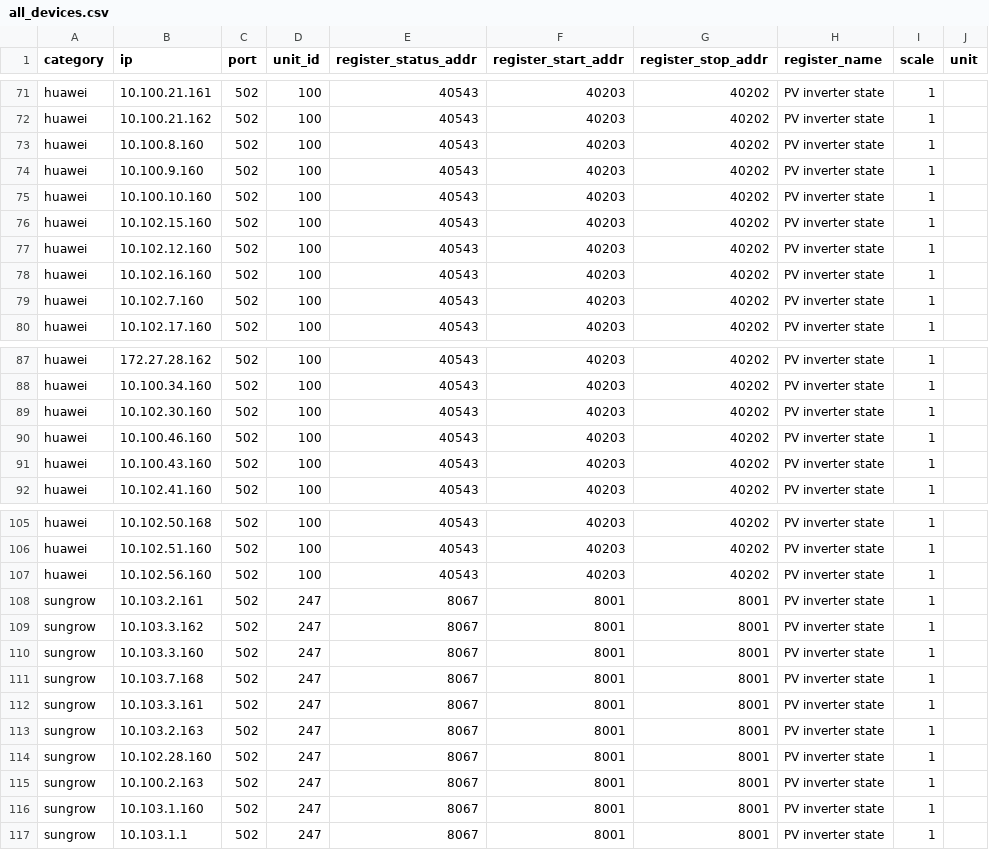
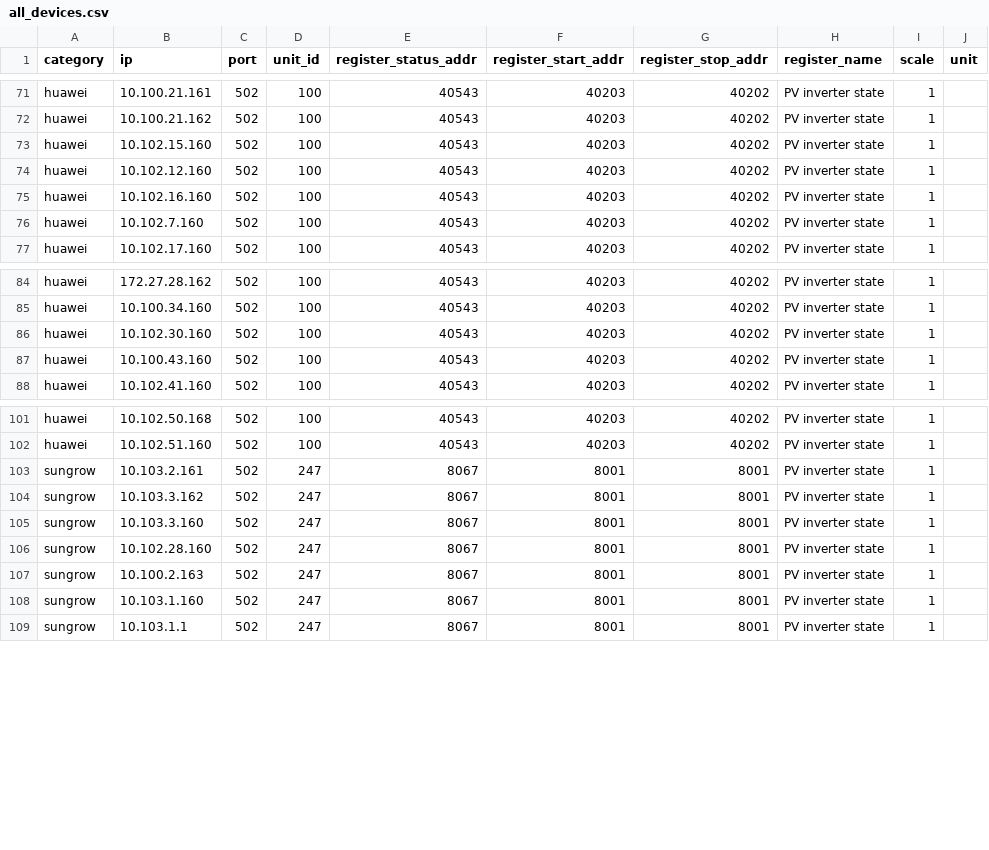
Before and after one commit to panpcode/loggerbridge, a CSV file: all_devices.csv, drawn as a sheet; only a part is shown, gaps mark what is left out; the diff names each change by its address in the sheet, - before the commit and + after, or states it on an @@ line.

Commit message:
Removing unecessary nodes which are not active.

```diff
--- a/all_devices.csv
+++ b/all_devices.csv
-row 73: huawei | 10.100.8.160 | 502 | 100 | 40543 | 40203 | 40202 | PV inverter state | 1
-row 74: huawei | 10.100.9.160 | 502 | 100 | 40543 | 40203 | 40202 | PV inverter state | 1
-row 75: huawei | 10.100.10.160 | 502 | 100 | 40543 | 40203 | 40202 | PV inverter state | 1
-row 90: huawei | 10.100.46.160 | 502 | 100 | 40543 | 40203 | 40202 | PV inverter state | 1
-row 107: huawei | 10.102.56.160 | 502 | 100 | 40543 | 40203 | 40202 | PV inverter state | 1
-row 111: sungrow | 10.103.7.168 | 502 | 247 | 8067 | 8001 | 8001 | PV inverter state | 1
-row 112: sungrow | 10.103.3.161 | 502 | 247 | 8067 | 8001 | 8001 | PV inverter state | 1
-row 113: sungrow | 10.103.2.163 | 502 | 247 | 8067 | 8001 | 8001 | PV inverter state | 1
```
